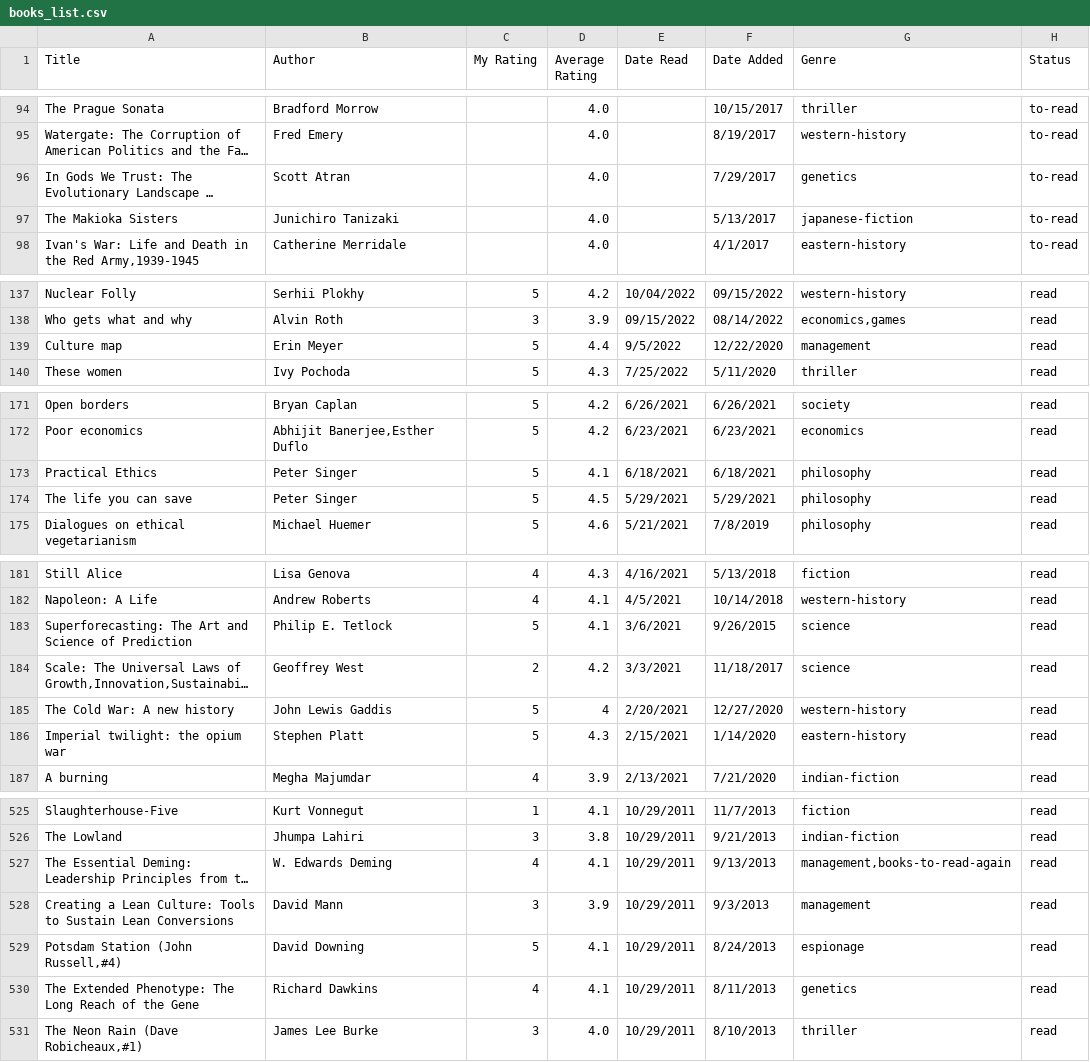
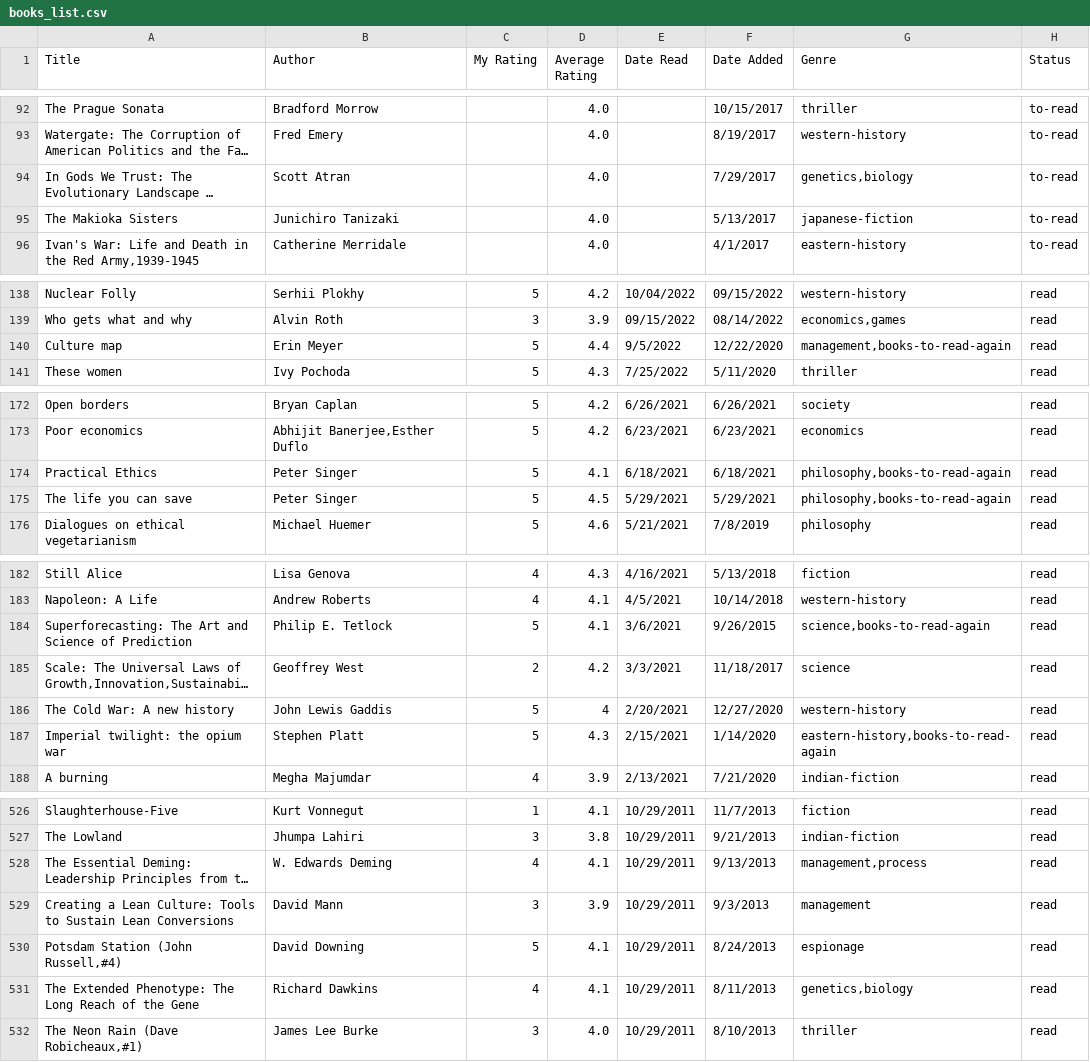
Before and after one commit to dilipwarrier/public, a CSV file: research/books_list.csv, drawn as a sheet; only a part is shown, gaps mark what is left out; long unchanged cells end in …; addresses are those after the commit; the diff covers the shown part only; the diff names each change by its address in the sheet, - before the commit and + after, or states it on an @@ line.

```diff
--- a/research/books_list.csv
+++ b/research/books_list.csv
-G94 (Genre): genetics
+G94 (Genre): genetics,biology
-G140 (Genre): management
+G140 (Genre): management,books-to-read-again
-G174:G175 (Genre): philosophy
+G174:G175 (Genre): philosophy,books-to-read-again
-G184 (Genre): science
+G184 (Genre): science,books-to-read-again
-G187 (Genre): eastern-history
+G187 (Genre): eastern-history,books-to-read-again
-G528 (Genre): management,books-to-read-again
+G528 (Genre): management,process
-G531 (Genre): genetics
+G531 (Genre): genetics,biology
```
Also changed, not shown: 3 added rows, 2 removed rows, 1 moved row and 33 edited cells elsewhere in this file, 1 other file.
